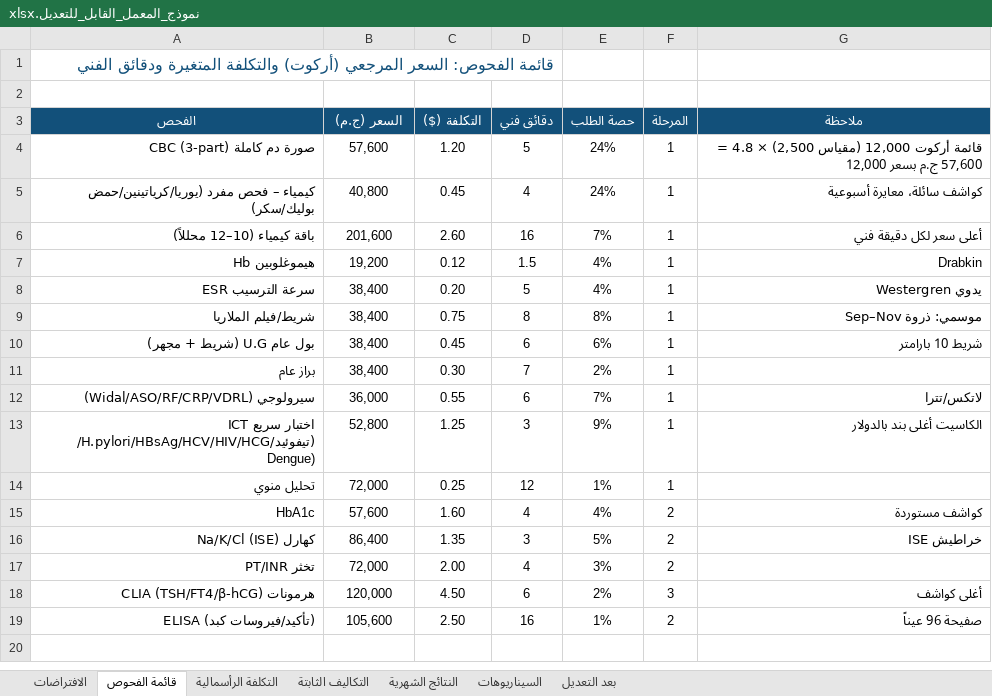
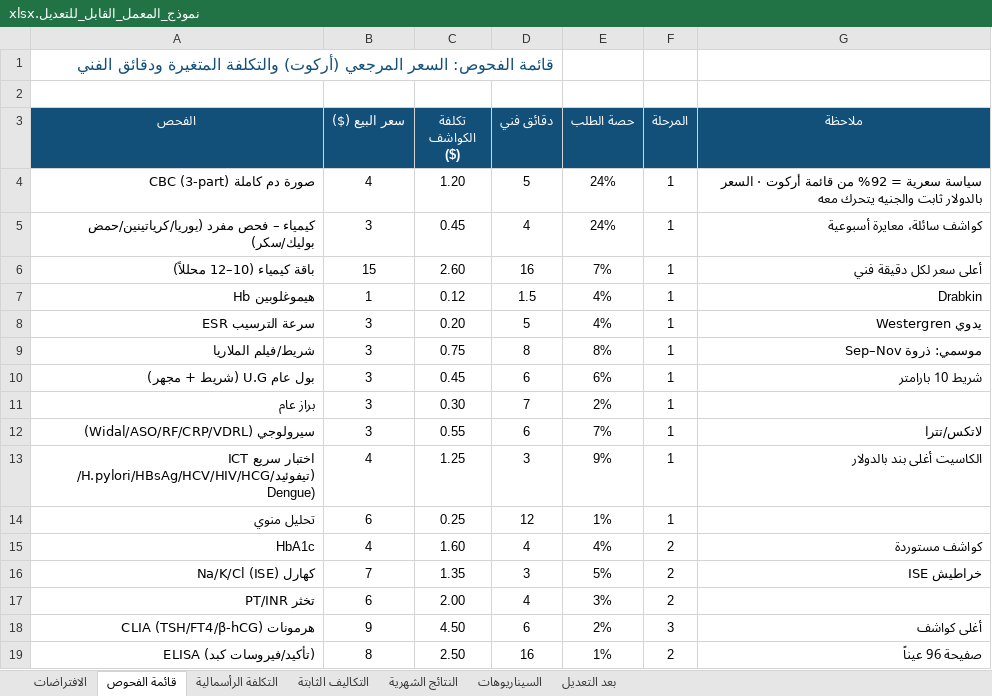
Before and after one commit to 0xcydia-source/lab-dashboard-sudan, an Excel workbook: out/نموذج_المعمل_القابل_للتعديل.xlsx, sheet قائمة الفحوص, drawn as a sheet; values as stored, in another font and other column widths than the file's, no borders; the diff names each change by its address in the sheet, - before the commit and + after, or states it on an @@ line.

```diff
--- a/out/نموذج_المعمل_القابل_للتعديل.xlsx (sheet قائمة الفحوص)
+++ b/out/نموذج_المعمل_القابل_للتعديل.xlsx (sheet قائمة الفحوص)
-B3: السعر (ج.م)
+B3: سعر البيع ($)
-C3: التكلفة ($)
+C3: تكلفة الكواشف ($)
-B4 (سعر البيع ($)): 57,600
+B4 (سعر البيع ($)): 4
-G4 (ملاحظة): قائمة أركوت 12,000 (مقياس 2,500) × 4.8 = 57,600 ج.م بسعر 12,000
+G4 (ملاحظة): سياسة سعرية = 92% من قائمة أركوت · السعر بالدولار ثابت والجنيه يتحرك معه
-B5 (سعر البيع ($)): 40,800
+B5 (سعر البيع ($)): 3
-B6 (سعر البيع ($)): 201,600
+B6 (سعر البيع ($)): 15
-B7 (سعر البيع ($)): 19,200
+B7 (سعر البيع ($)): 1
-B8:B11 (سعر البيع ($)): 38,400
+B8:B11 (سعر البيع ($)): 3
-B12 (سعر البيع ($)): 36,000
+B12 (سعر البيع ($)): 3
-B13 (سعر البيع ($)): 52,800
+B13 (سعر البيع ($)): 4
-B14 (سعر البيع ($)): 72,000
+B14 (سعر البيع ($)): 6
-B15 (سعر البيع ($)): 57,600
+B15 (سعر البيع ($)): 4
-B16 (سعر البيع ($)): 86,400
+B16 (سعر البيع ($)): 7
-B17 (سعر البيع ($)): 72,000
+B17 (سعر البيع ($)): 6
-B18 (سعر البيع ($)): 120,000
+B18 (سعر البيع ($)): 9
-B19 (سعر البيع ($)): 105,600
+B19 (سعر البيع ($)): 8
```
Also changed, not shown: sheet النتائج الشهرية, sheet السيناريوهات, sheet الافتراضات, 12 other files.
